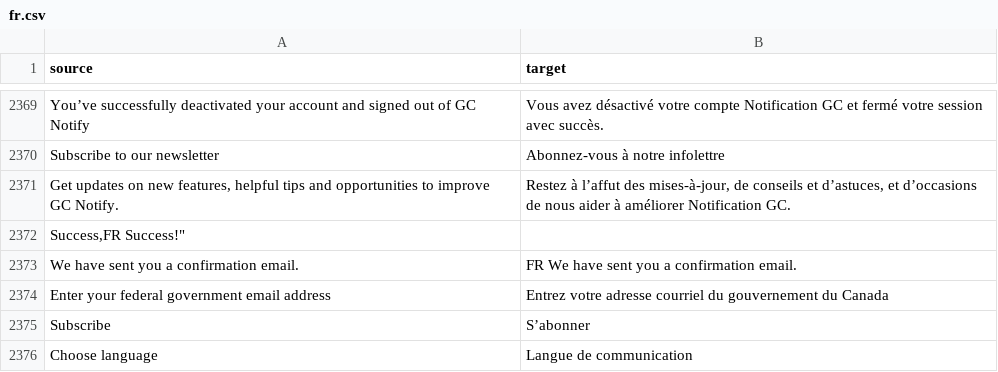
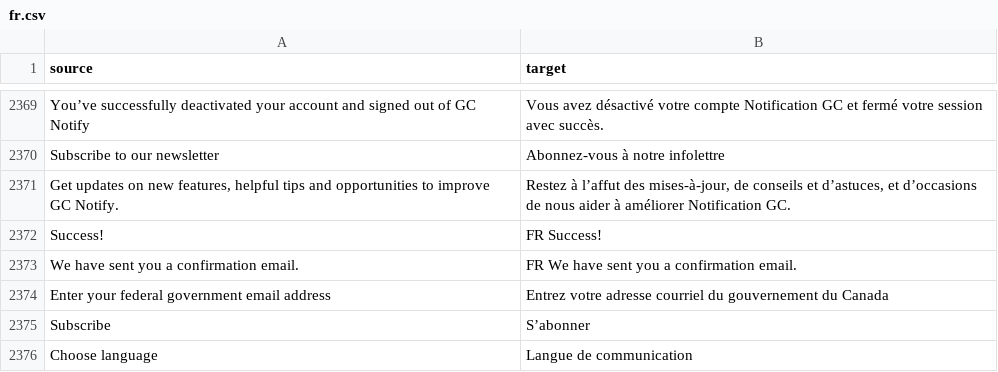
Before and after one commit to cds-snc/notification-admin, a CSV file: app/translations/csv/fr.csv, drawn as a sheet; only a part is shown, gaps mark what is left out; removed rows and columns are numbered as before the commit, all else as after; the diff names each change by its address in the sheet, - before the commit and + after, or states it on an @@ line.

Commit message:
more translation fixes

```diff
--- a/app/translations/csv/fr.csv
+++ b/app/translations/csv/fr.csv
-row 2372: Success,FR Success!"
+row 2372: Success! | FR Success!
```
Also changed, not shown: 1 other file.
